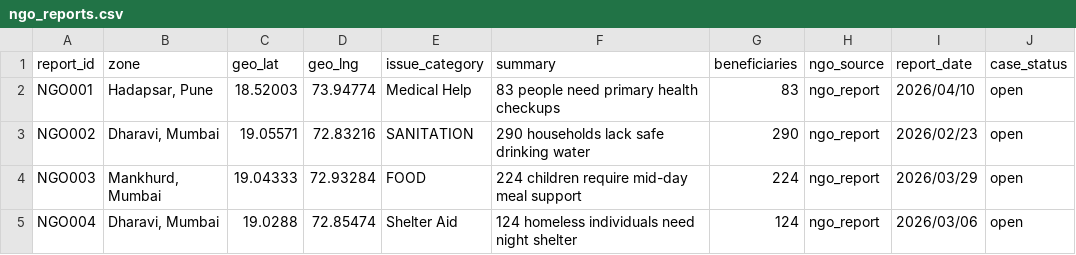
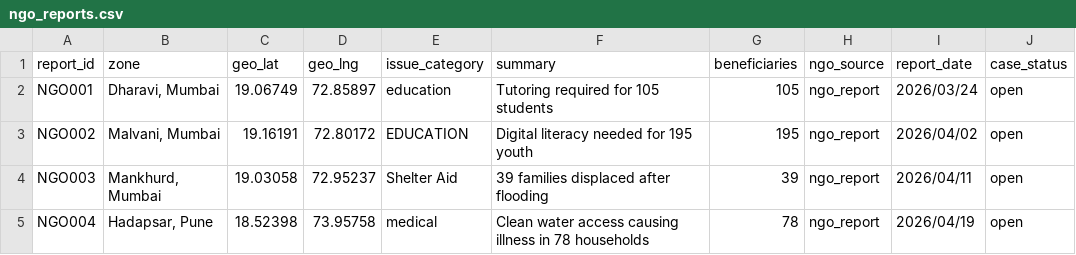
Before and after one commit to mazumder-anik/AID-NEXUS, a CSV file: data/ngo_reports.csv, drawn as a sheet; only a part is shown; the diff covers the shown part only.

```diff
--- a/data/ngo_reports.csv
+++ b/data/ngo_reports.csv
@@ -1,5 +1,5 @@
 report_id,zone,geo_lat,geo_lng,issue_category,summary,beneficiaries,ngo_source,report_date,case_status
-NGO001,"Hadapsar, Pune",18.52003,73.94774,Medical Help,83 people need primary health checkups,83,ngo_report,2026/04/10,open
-NGO002,"Dharavi, Mumbai",19.05571,72.83216,SANITATION,290 households lack safe drinking water,290,ngo_report,2026/02/23,open
-NGO003,"Mankhurd, Mumbai",19.04333,72.93284,FOOD,224 children require mid-day meal support,224,ngo_report,2026/03/29,open
-NGO004,"Dharavi, Mumbai",19.0288,72.85474,Shelter Aid,124 homeless individuals need night shelter,124,ngo_report,2026/03/06,open
+NGO001,"Dharavi, Mumbai",19.06749,72.85897,education,Tutoring required for 105 students,105,ngo_report,2026/03/24,open
+NGO002,"Malvani, Mumbai",19.16191,72.80172,EDUCATION,Digital literacy needed for 195 youth,195,ngo_report,2026/04/02,open
+NGO003,"Mankhurd, Mumbai",19.03058,72.95237,Shelter Aid,39 families displaced after flooding,39,ngo_report,2026/04/11,open
+NGO004,"Hadapsar, Pune",18.52398,73.95758,medical,Clean water access causing illness in 78 households,78,ngo_report,2026/04/19,open
```
Also changed, not shown: 101 edited cells elsewhere in this file, data/sample_surveys.csv, data/sample_volunteers.csv, 8 other files.
